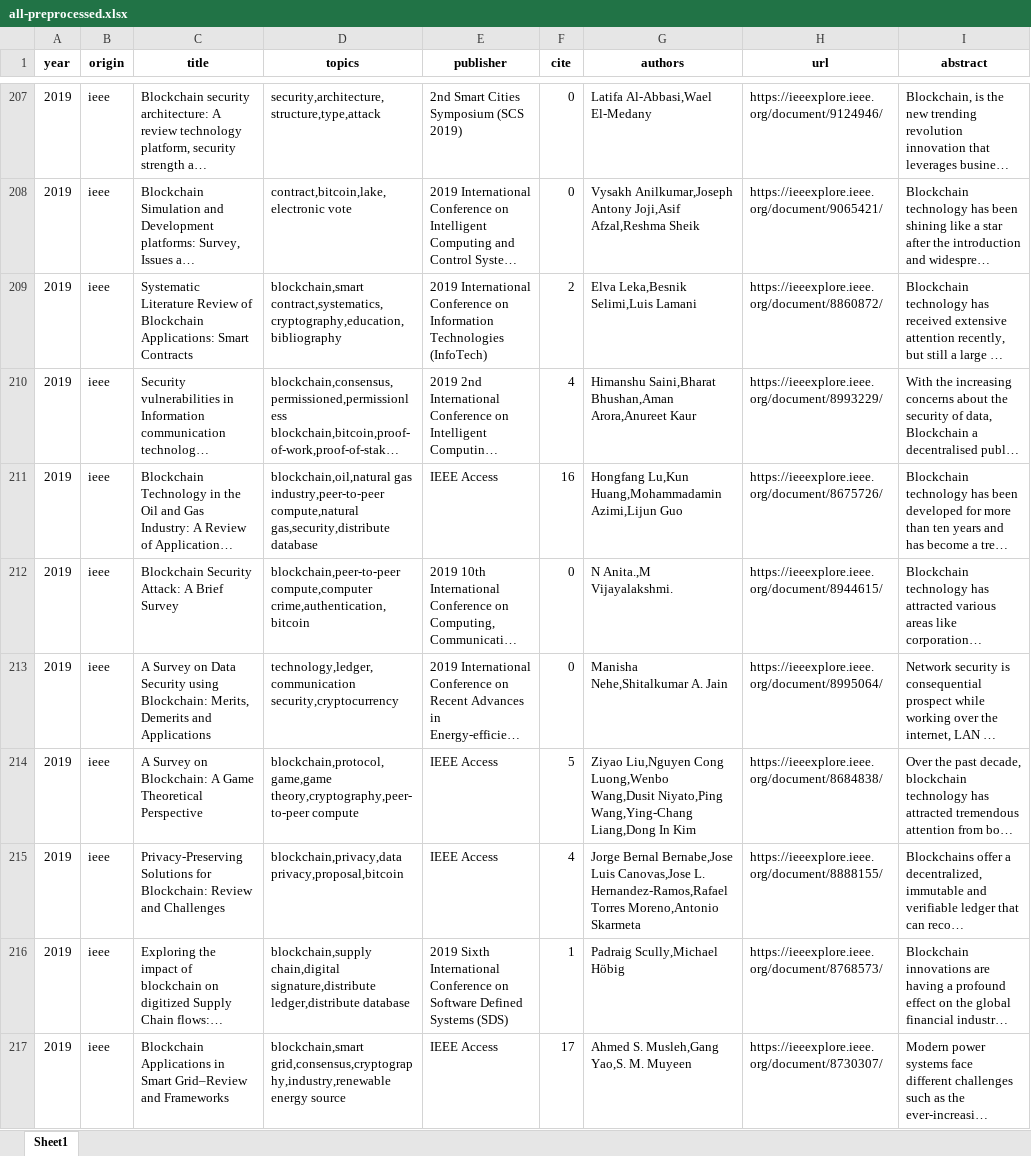
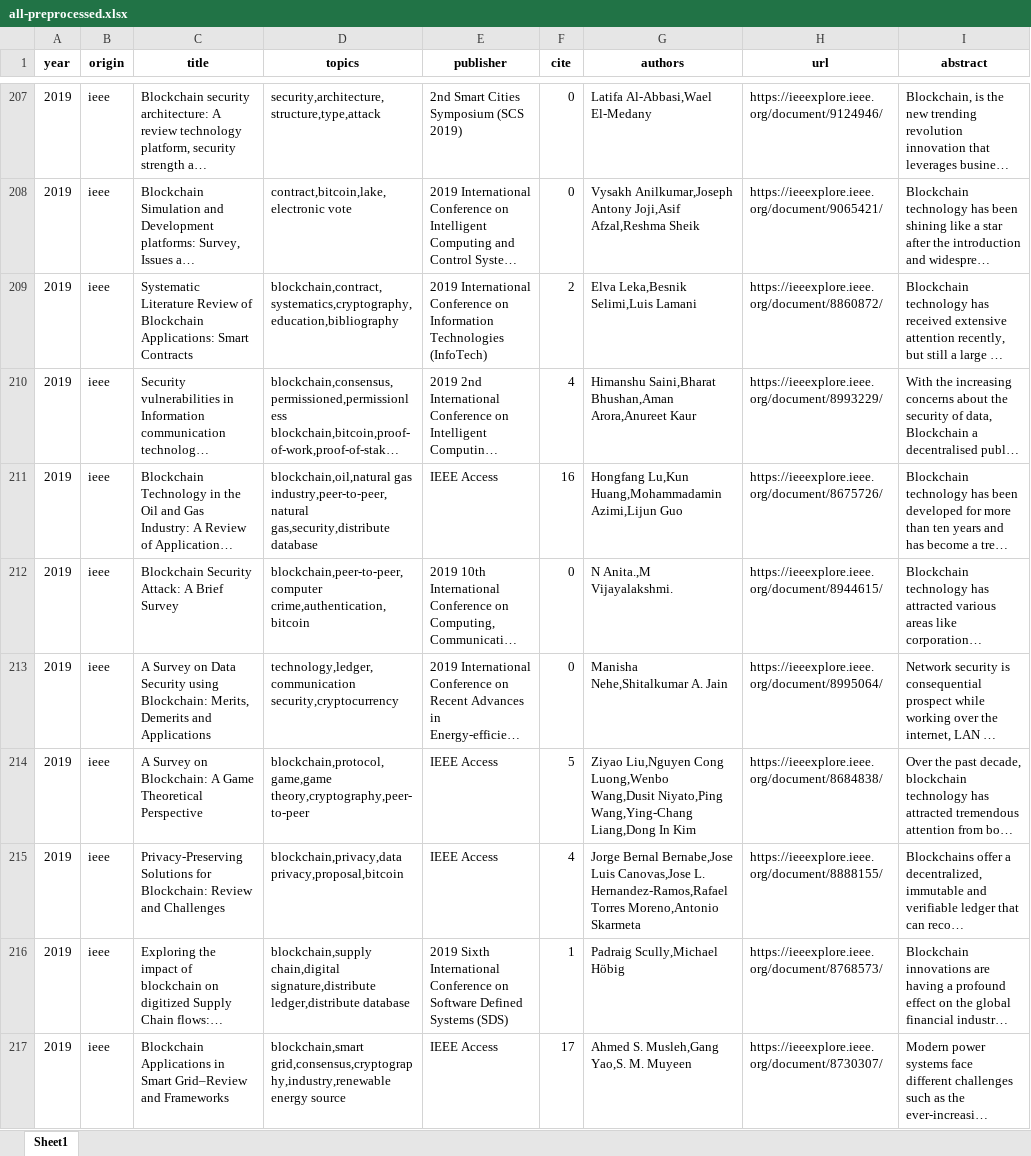
Before and after one commit to freekatz/blockchain-survey, an Excel workbook: src/out/all-preprocessed.xlsx, sheet Sheet1, drawn as a sheet; only a part is shown, gaps mark what is left out; long unchanged cells end in …; values as stored, in another font and other column widths than the file's, no borders; the diff covers the shown part only; the diff names each change by its address in the sheet, - before the commit and + after, or states it on an @@ line.

```diff
--- a/src/out/all-preprocessed.xlsx (sheet Sheet1)
+++ b/src/out/all-preprocessed.xlsx (sheet Sheet1)
-D209 (topics): blockchain,smart contract,systematics,cryptography,education,bibliography
+D209 (topics): blockchain,contract,systematics,cryptography,education,bibliography
-D211 (topics): blockchain,oil,natural gas industry,peer-to-peer compute,natural gas,security,distribute database
+D211 (topics): blockchain,oil,natural gas industry,peer-to-peer,natural gas,security,distribute database
-D212 (topics): blockchain,peer-to-peer compute,computer crime,authentication,bitcoin
+D212 (topics): blockchain,peer-to-peer,computer crime,authentication,bitcoin
-D214 (topics): blockchain,protocol,game,game theory,cryptography,peer-to-peer compute
+D214 (topics): blockchain,protocol,game,game theory,cryptography,peer-to-peer
```
Also changed, not shown: 170 edited cells elsewhere in this sheet, 48 other files.
